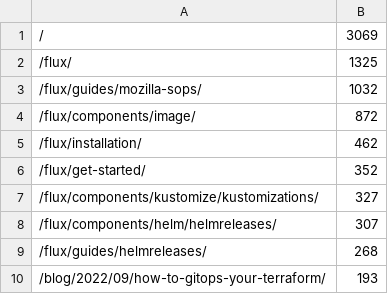
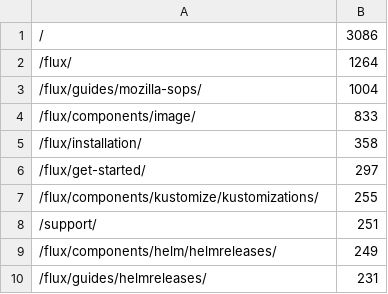
Before and after one commit to fluxcd/stats, a CSV file: pages.csv, drawn as a sheet.

```diff
--- a/pages.csv
+++ b/pages.csv
@@ -1,10 +1,10 @@
-/,3069
-/flux/,1325
-/flux/guides/mozilla-sops/,1032
-/flux/components/image/,872
-/flux/installation/,462
-/flux/get-started/,352
-/flux/components/kustomize/kustomizations/,327
-/flux/components/helm/helmreleases/,307
-/flux/guides/helmreleases/,268
-/blog/2022/09/how-to-gitops-your-terraform/,193
+/,3086
+/flux/,1264
+/flux/guides/mozilla-sops/,1004
+/flux/components/image/,833
+/flux/installation/,358
+/flux/get-started/,297
+/flux/components/kustomize/kustomizations/,255
+/support/,251
+/flux/components/helm/helmreleases/,249
+/flux/guides/helmreleases/,231
```
Also changed, not shown: not_found.csv, 4 other files.
